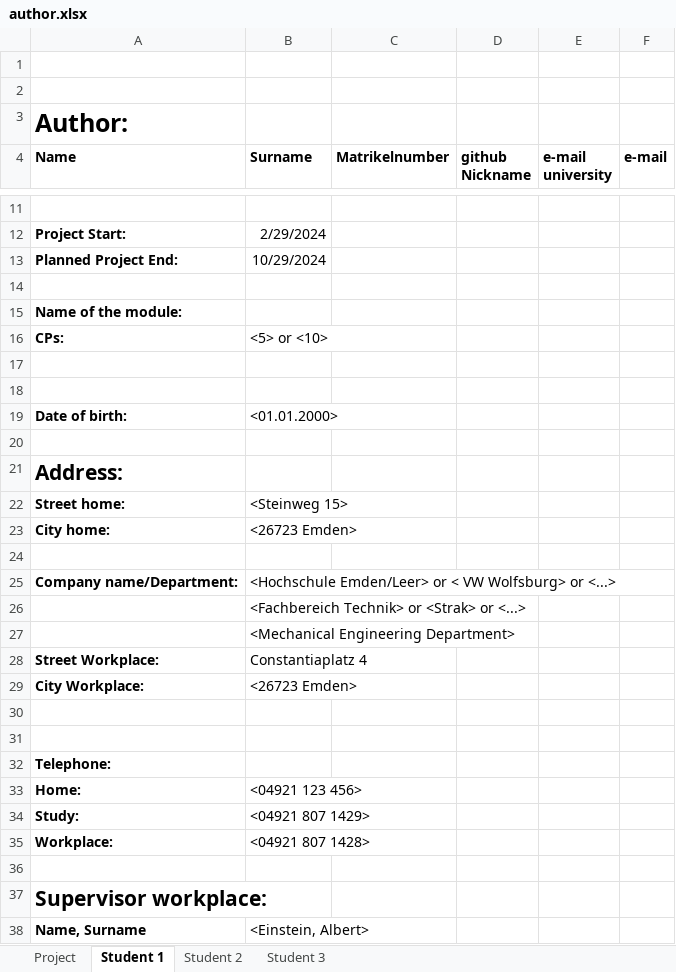
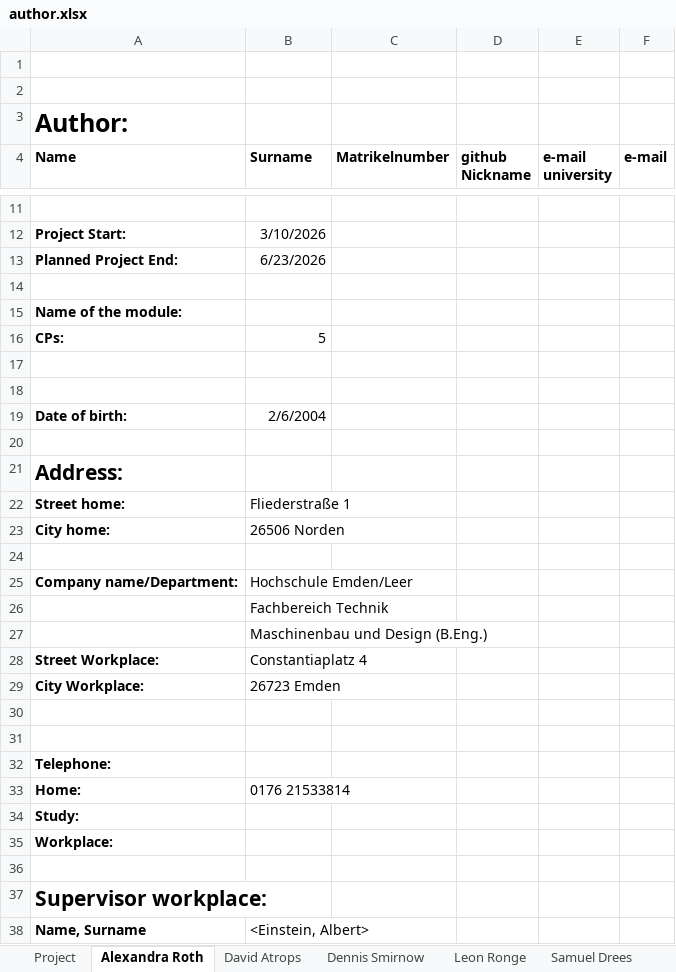
Before and after one commit to DivadSporta/HotWire, an Excel workbook: author.xlsx, sheet Alexandra Roth, drawn as a sheet; only a part is shown, gaps mark what is left out; values as stored, in another font and other column widths than the file's, no borders; the diff covers the shown part only; the diff names each change by its address in the sheet, - before the commit and + after, or states it on an @@ line.

```diff
--- a/author.xlsx (sheet Alexandra Roth)
+++ b/author.xlsx (sheet Alexandra Roth)
-sheet tab: Student 1
+sheet tab: Alexandra Roth
-sheet tab: Student 2
+sheet tab: David Atrops
-sheet tab: Student 3
+sheet tab: Samuel Drees
+sheet tab: Dennis Smirnow
+sheet tab: Leon Ronge
-B12 (Surname): 2/29/2024
+B12 (Surname): 3/10/2026
-B13 (Surname): 10/29/2024
+B13 (Surname): 6/23/2026
-B16 (Surname): <5> or <10>
+B16 (Surname): 5
-B19 (Surname): <01.01.2000>
+B19 (Surname): 2/6/2004
-B22 (Surname): <Steinweg 15>
+B22 (Surname): Fliederstraße 1
-B23 (Surname): <26723 Emden>
+B23 (Surname): 26506 Norden
-B25 (Surname): <Hochschule Emden/Leer> or < VW Wolfsburg> or <...>
+B25 (Surname): Hochschule Emden/Leer
-B26 (Surname): <Fachbereich Technik> or <Strak> or <...>
+B26 (Surname): Fachbereich Technik
-B27 (Surname): <Mechanical Engineering Department>
+B27 (Surname): Maschinenbau und Design (B.Eng.)
-B29 (Surname): <26723 Emden>
+B29 (Surname): 26723 Emden
-B33 (Surname): <04921 123 456>
+B33 (Surname): 0176 21533814
-B34 (Surname): <04921 807 1429>
+B34 (Surname): (empty)
-B35 (Surname): <04921 807 1428>
+B35 (Surname): (empty)
```
Also changed, not shown: 1 added row, 1 removed row and 1 edited cell elsewhere in this sheet, sheet David Atrops, sheet Samuel Drees, sheet Project, 9 other files.
